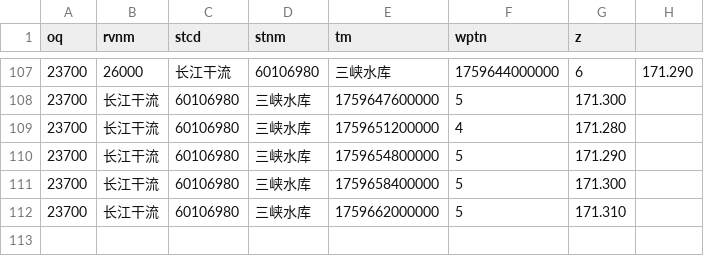
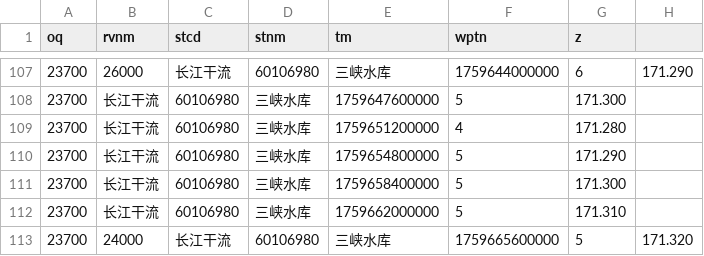
Before and after one commit to Doradx/LongRiver, a CSV file: data/2025-10/长江干流_三峡水库.csv, drawn as a sheet; only a part is shown, gaps mark what is left out; the diff names each change by its address in the sheet, - before the commit and + after, or states it on an @@ line.

```diff
--- a/data/2025-10/长江干流_三峡水库.csv
+++ b/data/2025-10/长江干流_三峡水库.csv
+row 113: 23700 | 24000 | 长江干流 | 60106980 | 三峡水库 | 1759665600000 | 5 | 171.320
```
Also changed, not shown: data/2025-10/汉江_丹江口水库.csv, data/2025-10/洞庭湖湖口_七里山.csv, 20 other files.
